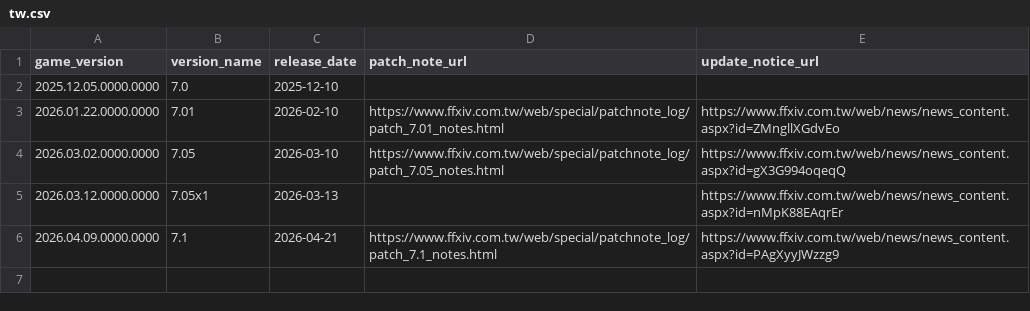
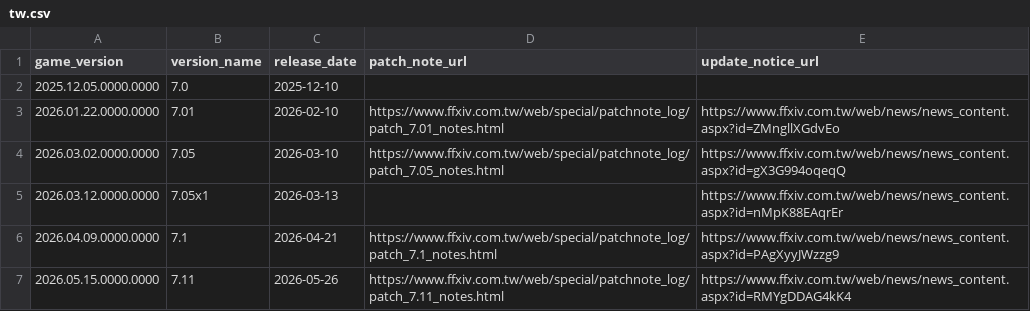
Before and after one commit to augenfrosch/ffxiv-versions, a CSV file: data/csv/tw.csv, drawn as a sheet.

Commit message:
Add TW patch 7.11

```diff
--- a/data/csv/tw.csv
+++ b/data/csv/tw.csv
@@ -6 +6,2 @@ game_version,version_name,release_date,patch_note_url,update_notice_url
 2026.04.09.0000.0000,7.1,2026-04-21,https://www.ffxiv.com.tw/web/special/patchnote_log/patch_7.1_notes.html,https://www.ffxiv.com.tw/web/news/news_content.aspx?id=PAgXyyJWzzg9
+2026.05.15.0000.0000,7.11,2026-05-26,https://www.ffxiv.com.tw/web/special/patchnote_log/patch_7.11_notes.html,https://www.ffxiv.com.tw/web/news/news_content.aspx?id=RMYgDDAG4kK4
```
Also changed, not shown: 1 other file.
